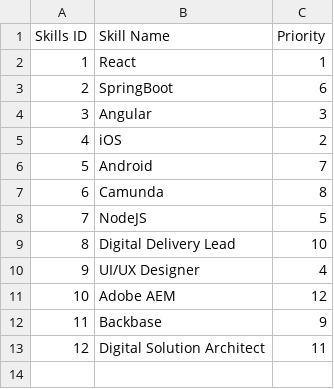
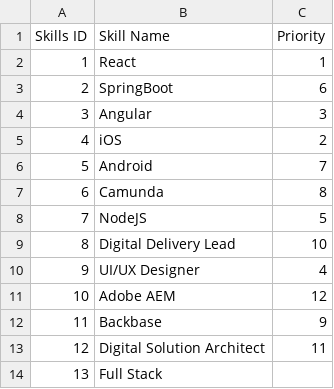
Before and after one commit to natalie3010/planner-backend, a CSV file: CSV/Skills.csv, drawn as a sheet.

```diff
--- a/CSV/Skills.csv
+++ b/CSV/Skills.csv
@@ -13 +13,2 @@
 12,Digital Solution Architect,11
+13,Full Stack,
```
Also changed, not shown: CSV/Demand.csv, CSV/Supply.csv, 8 other files.
